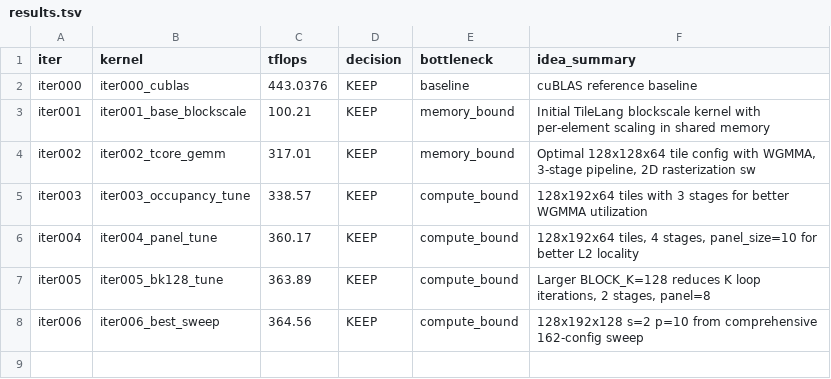
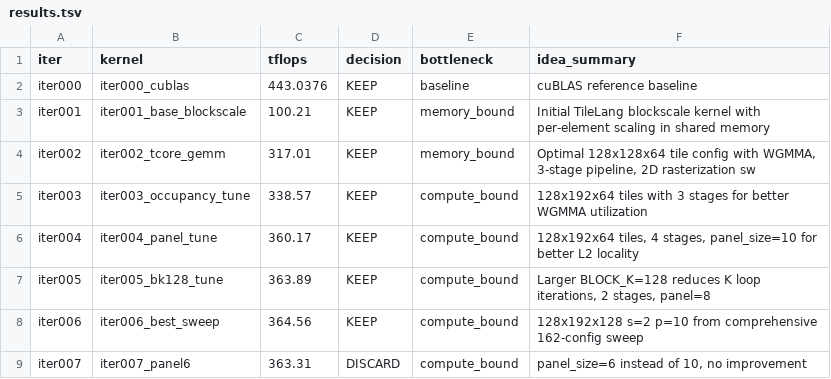
Before and after one commit to codes1gn/croqtile-tuner, a TSV file: tuning/sm90_NVIDIA_H800_PCIe/tilelang/logs/blockscale_gemm_e4m3fp16fp32_8192x8192x8192/opus-4/results.tsv, drawn as a sheet; the diff names each change by its address in the sheet, - before the commit and + after, or states it on an @@ line.

```diff
--- a/tuning/sm90_NVIDIA_H800_PCIe/tilelang/logs/blockscale_gemm_e4m3fp16fp32_8192x8192x8192/opus-4/results.tsv
+++ b/tuning/sm90_NVIDIA_H800_PCIe/tilelang/logs/blockscale_gemm_e4m3fp16fp32_8192x8192x8192/opus-4/results.tsv
+row 9: iter007 | iter007_panel6 | 363.31 | DISCARD | compute_bound | panel_size=6 instead of 10, no improvement
```
Also changed, not shown: tuning/sm90_NVIDIA_H800_PCIe/triton/logs/blockscale_gemm_e4m3fp16fp32_8192x8192x8192/opus-4/results.tsv, 9 other files.
